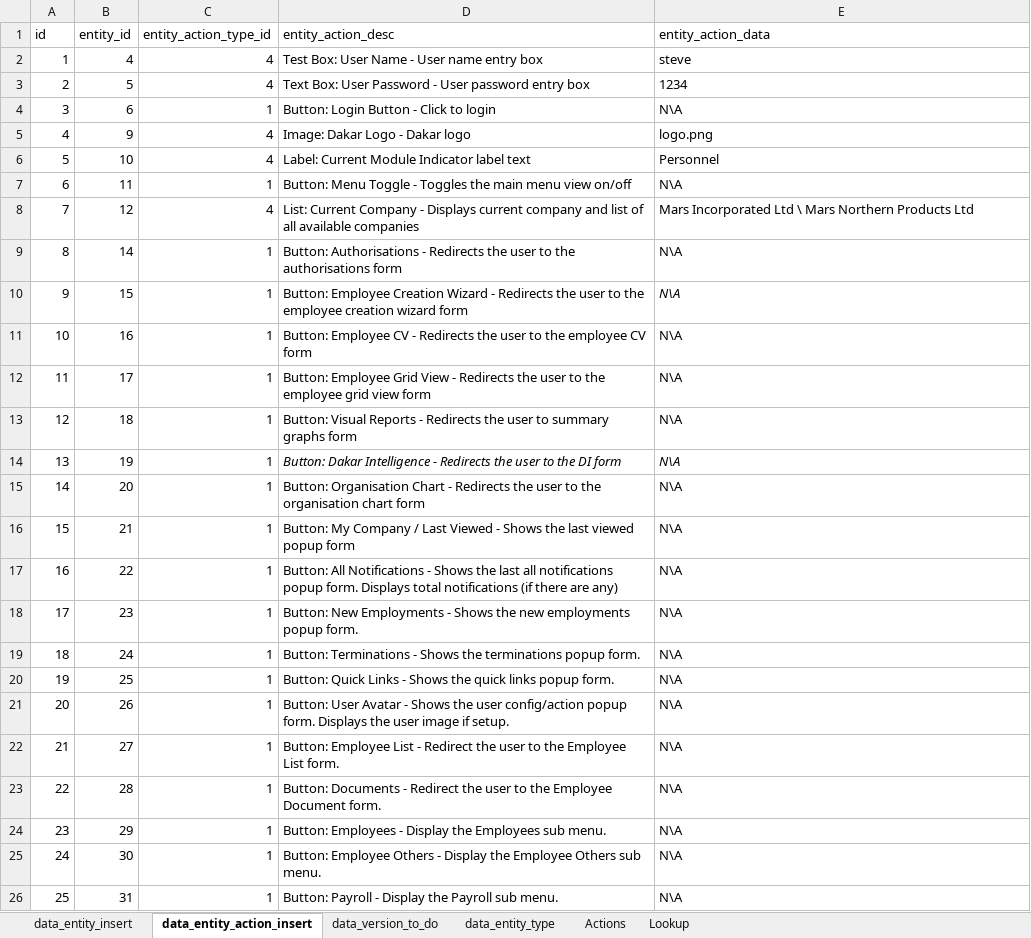
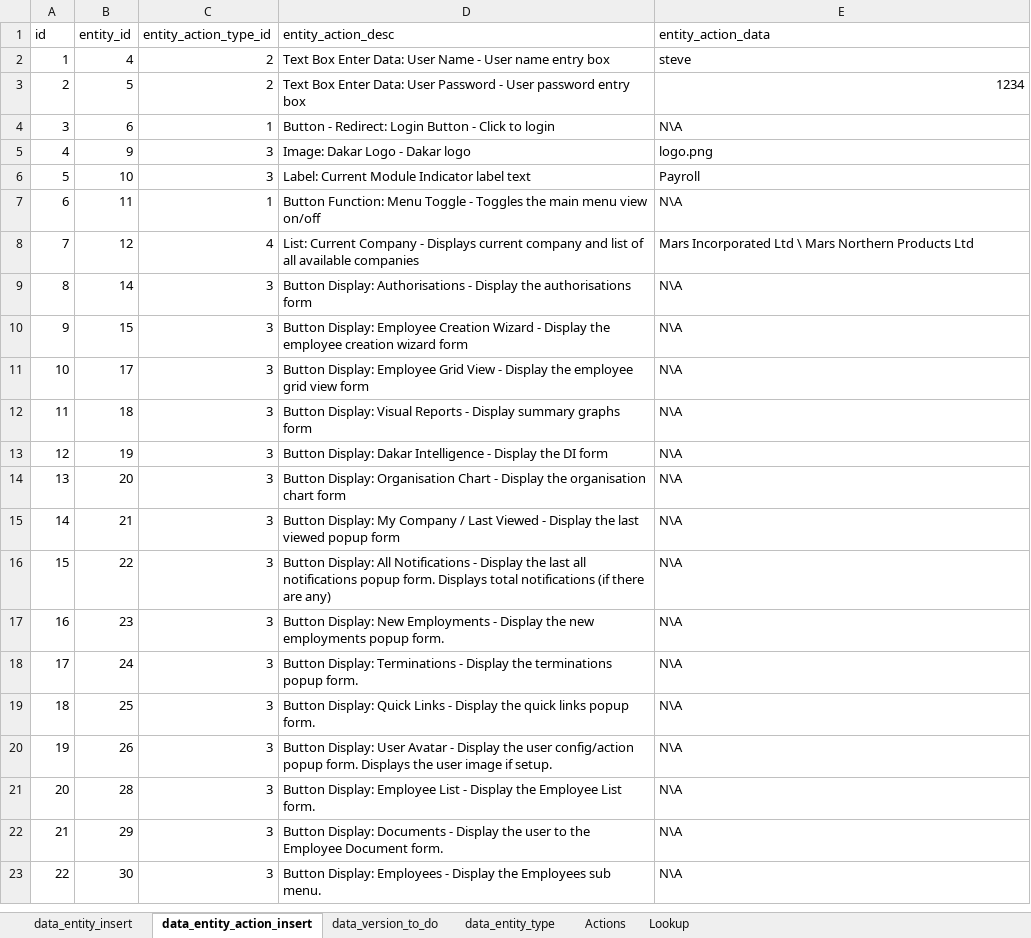
Before and after one commit to sebrown0/TestBenchDB, an Excel workbook: Data Entry Template/entity_insert_template.xlsm, sheet data_entity_action_insert, drawn as a sheet; only a part is shown; values as stored, in another font and other column widths than the file's, no borders; removed rows and columns are numbered as before the commit, all else as after; the diff covers the shown part only; the diff names each change by its address in the sheet, - before the commit and + after, or states it on an @@ line.

Commit message:
Add tool tip check. Split DB creation files.

```diff
--- a/Data Entry Template/entity_insert_template.xlsm (sheet data_entity_action_insert)
+++ b/Data Entry Template/entity_insert_template.xlsm (sheet data_entity_action_insert)
-C2:C3 (entity_action_type_id): 4
+C2:C3 (entity_action_type_id): 2
-D2 (entity_action_desc): Test Box: User Name…
+D2 (entity_action_desc): Text Box Enter Data: User Name…
-D3 (entity_action_desc): Text Box: User Password…
+D3 (entity_action_desc): Text Box Enter Data: User Password…
-E3 alignment: left
+E3 alignment: right
-D4 (entity_action_desc): Button: Login Button - Click to login
+D4 (entity_action_desc): Button - Redirect: Login Button - Click to login
-C5:C6 (entity_action_type_id): 4
+C5:C6 (entity_action_type_id): 3
-E6 (entity_action_data): Personnel
+E6 (entity_action_data): Payroll
-D7 (entity_action_desc): Button: Menu Toggle…
+D7 (entity_action_desc): Button Function: Menu Toggle…
-C9:C10 (entity_action_type_id): 1
+C9:C10 (entity_action_type_id): 3
-D9 (entity_action_desc): Button: Authorisations - Redirects the user to the authorisations…
+D9 (entity_action_desc): Button Display: Authorisations - Display the authorisations…
-D10 (entity_action_desc): Button: Employee Creation Wizard - Redirects the user to the employee…
+D10 (entity_action_desc): Button Display: Employee Creation Wizard - Display the employee…
-E10 italic: on
+E10 italic: off
-row 11: 10 | 16 | 1 | Button: Employee CV - Redirects the user to the employee CV form | N\A
@@ column A (id) renumbered between rows 11 and 30 @@
-C11:C20 (entity_action_type_id): 1
+C11:C20 (entity_action_type_id): 3
-D11 (entity_action_desc): Button: Employee Grid View - Redirects the user to the employee…
+D11 (entity_action_desc): Button Display: Employee Grid View - Display the employee…
-D12 (entity_action_desc): Button: Visual Reports - Redirects the user to summary graphs…
+D12 (entity_action_desc): Button Display: Visual Reports - Display summary graphs…
-D13 (entity_action_desc): Button: Dakar Intelligence - Redirects the user to the DI…
+D13 (entity_action_desc): Button Display: Dakar Intelligence - Display the DI…
-D13:E13 italic: on
+D13:E13 italic: off
-D14 (entity_action_desc): Button: Organisation Chart - Redirects the user to the organisation…
+D14 (entity_action_desc): Button Display: Organisation Chart - Display the organisation…
-D15 (entity_action_desc): Button: My Company / Last Viewed - Shows the last…
+D15 (entity_action_desc): Button Display: My Company / Last Viewed - Display the last…
-D16 (entity_action_desc): Button: All Notifications - Shows the last…
+D16 (entity_action_desc): Button Display: All Notifications - Display the last…
-D17 (entity_action_desc): Button: New Employments - Shows the new…
+D17 (entity_action_desc): Button Display: New Employments - Display the new…
-D18 (entity_action_desc): Button: Terminations - Shows the terminations…
+D18 (entity_action_desc): Button Display: Terminations - Display the terminations…
-D19 (entity_action_desc): Button: Quick Links - Shows the quick…
+D19 (entity_action_desc): Button Display: Quick Links - Display the quick…
-D20 (entity_action_desc): Button: User Avatar - Shows the user…
+D20 (entity_action_desc): Button Display: User Avatar - Display the user…
-row 22: 21 | 27 | 1 | Button: Employee List - Redirect the user to the Employee List form. | N\A
-C21:C23 (entity_action_type_id): 1
+C21:C23 (entity_action_type_id): 3
-D21 (entity_action_desc): Button: Documents - Redirect the user to the Employee Document form.
+D21 (entity_action_desc): Button Display: Employee List - Display the Employee List form.
-D22 (entity_action_desc): Button: Employees - Display the Employees sub menu.
+D22 (entity_action_desc): Button Display: Documents - Display the user to the Employee Document form.
-D23 (entity_action_desc): Button: Employee Others - Display the Employee Others sub menu.
+D23 (entity_action_desc): Button Display: Employees - Display the Employees sub menu.
-row 26: 25 | 31 | 1 | Button: Payroll - Display the Payroll sub menu. | N\A
```
Also changed, not shown: 1 added row, 1 removed row and 14 edited cells elsewhere in this sheet, sheet data_entity_insert, sheet Lookup, sheet data_entity_type, formulas that keep their value, charts or pictures, 13 other files.
